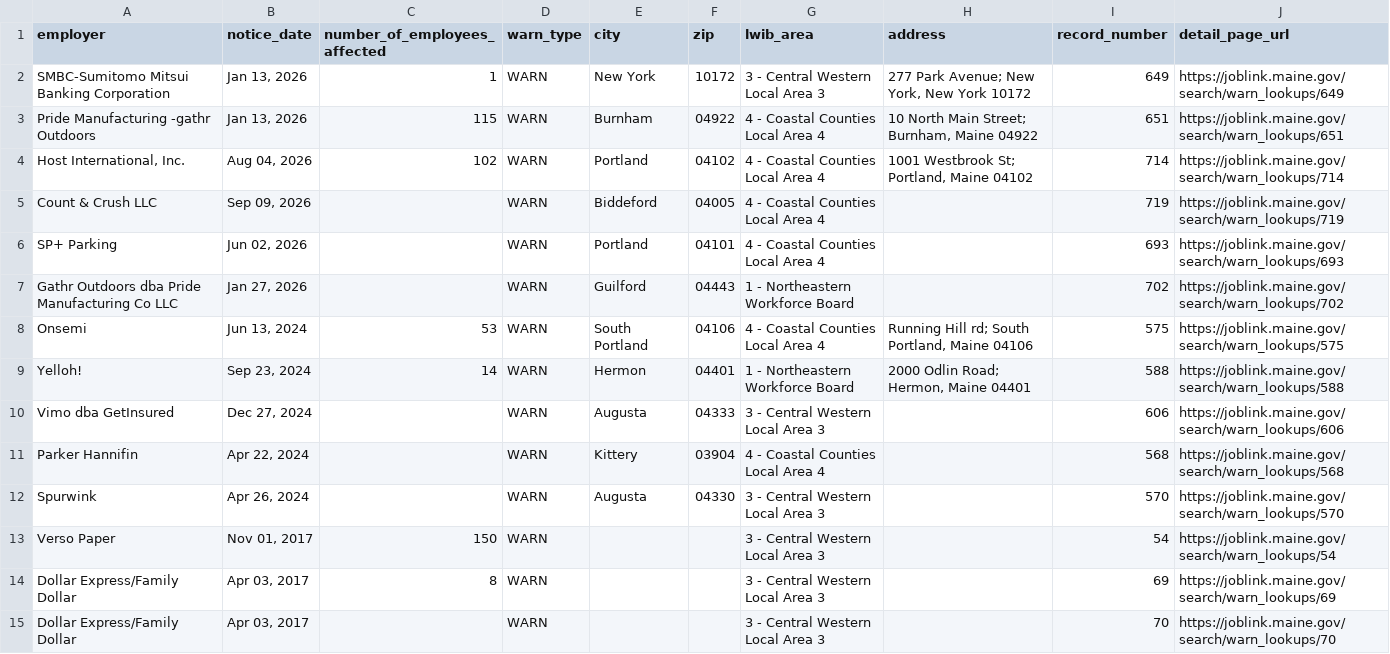
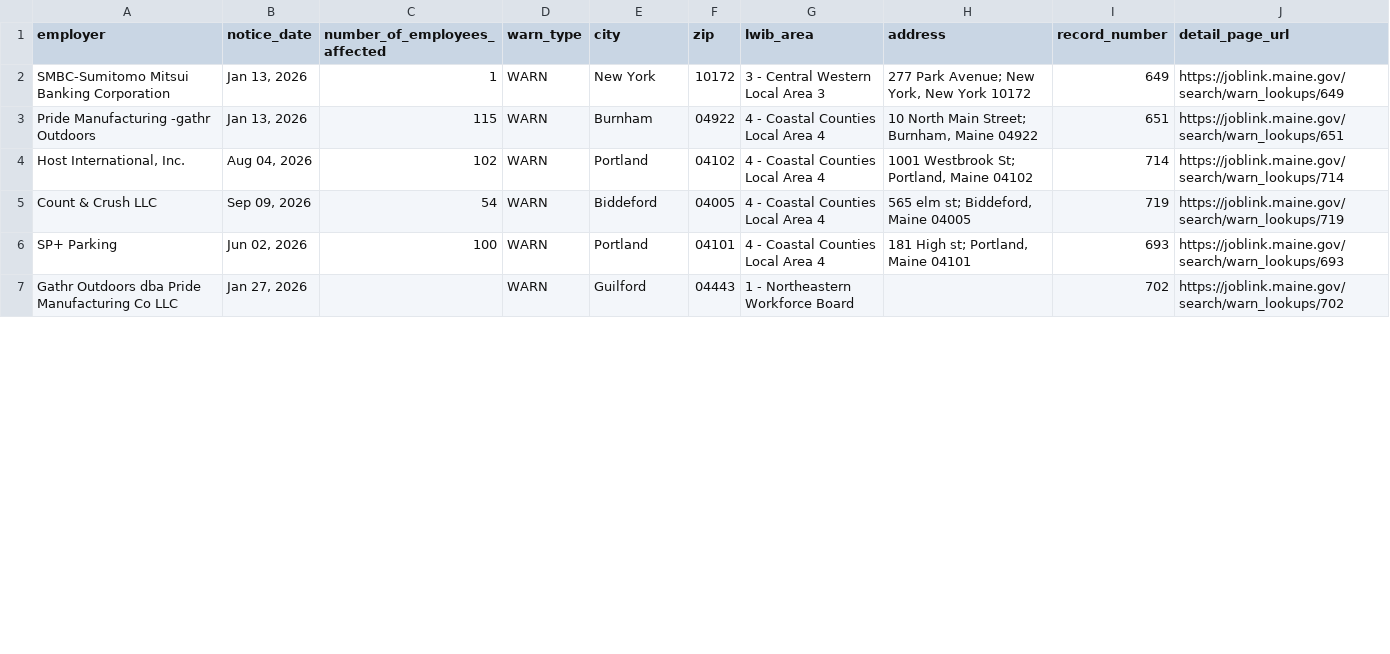
Before and after one commit to FTS-IE/warn-notice-actions, a CSV file: data/me.csv, drawn as a sheet; only a part is shown; the diff covers the shown part only.

```diff
--- a/data/me.csv
+++ b/data/me.csv
@@ -4,12 +4,4 @@ Pride Manufacturing -gathr Outdoors,"Jan 13, 2026",115,WARN,Burnham,04922,4 - Co
 "Host International, Inc.","Aug 04, 2026",102,WARN,Portland,04102,4 - Coastal Counties Local Area 4,"1001 Westbrook St; Portland, Maine 04102",714,https://joblink.maine.gov/search/warn_lookups/714
-Count & Crush LLC,"Sep 09, 2026",,WARN,Biddeford,04005,4 - Coastal Counties Local Area 4,,719,https://joblink.maine.gov/search/warn_lookups/719
-SP+ Parking,"Jun 02, 2026",,WARN,Portland,04101,4 - Coastal Counties Local Area 4,,693,https://joblink.maine.gov/search/warn_lookups/693
+Count & Crush LLC,"Sep 09, 2026",54,WARN,Biddeford,04005,4 - Coastal Counties Local Area 4,"565 elm st; Biddeford, Maine 04005",719,https://joblink.maine.gov/search/warn_lookups/719
+SP+ Parking,"Jun 02, 2026",100,WARN,Portland,04101,4 - Coastal Counties Local Area 4,"181 High st; Portland, Maine 04101",693,https://joblink.maine.gov/search/warn_lookups/693
 Gathr Outdoors dba Pride Manufacturing Co LLC,"Jan 27, 2026",,WARN,Guilford,04443,1 - Northeastern Workforce Board,,702,https://joblink.maine.gov/search/warn_lookups/702
-Onsemi,"Jun 13, 2024",53,WARN,South Portland,04106,4 - Coastal Counties Local Area 4,"Running Hill rd; South Portland, Maine 04106",575,https://joblink.maine.gov/search/warn_lookups/575
-Yelloh!,"Sep 23, 2024",14,WARN,Hermon,04401,1 - Northeastern Workforce Board,"2000 Odlin Road; Hermon, Maine 04401",588,https://joblink.maine.gov/search/warn_lookups/588
-Vimo dba GetInsured,"Dec 27, 2024",,WARN,Augusta,04333,3 - Central Western Local Area 3,,606,https://joblink.maine.gov/search/warn_lookups/606
-Parker Hannifin,"Apr 22, 2024",,WARN,Kittery,03904,4 - Coastal Counties Local Area 4,,568,https://joblink.maine.gov/search/warn_lookups/568
-Spurwink,"Apr 26, 2024",,WARN,Augusta,04330,3 - Central Western Local Area 3,,570,https://joblink.maine.gov/search/warn_lookups/570
-Verso Paper,"Nov 01, 2017",150,WARN,,,3 - Central Western Local Area 3,,54,https://joblink.maine.gov/search/warn_lookups/54
-Dollar Express/Family Dollar,"Apr 03, 2017",8,WARN,,,3 - Central Western Local Area 3,,69,https://joblink.maine.gov/search/warn_lookups/69
-Dollar Express/Family Dollar,"Apr 03, 2017",,WARN,,,3 - Central Western Local Area 3,,70,https://joblink.maine.gov/search/warn_lookups/70
```
Also changed, not shown: 2 added rows and 9 removed rows elsewhere in this file, data/de.csv, data/ne.csv, 6 other files.
